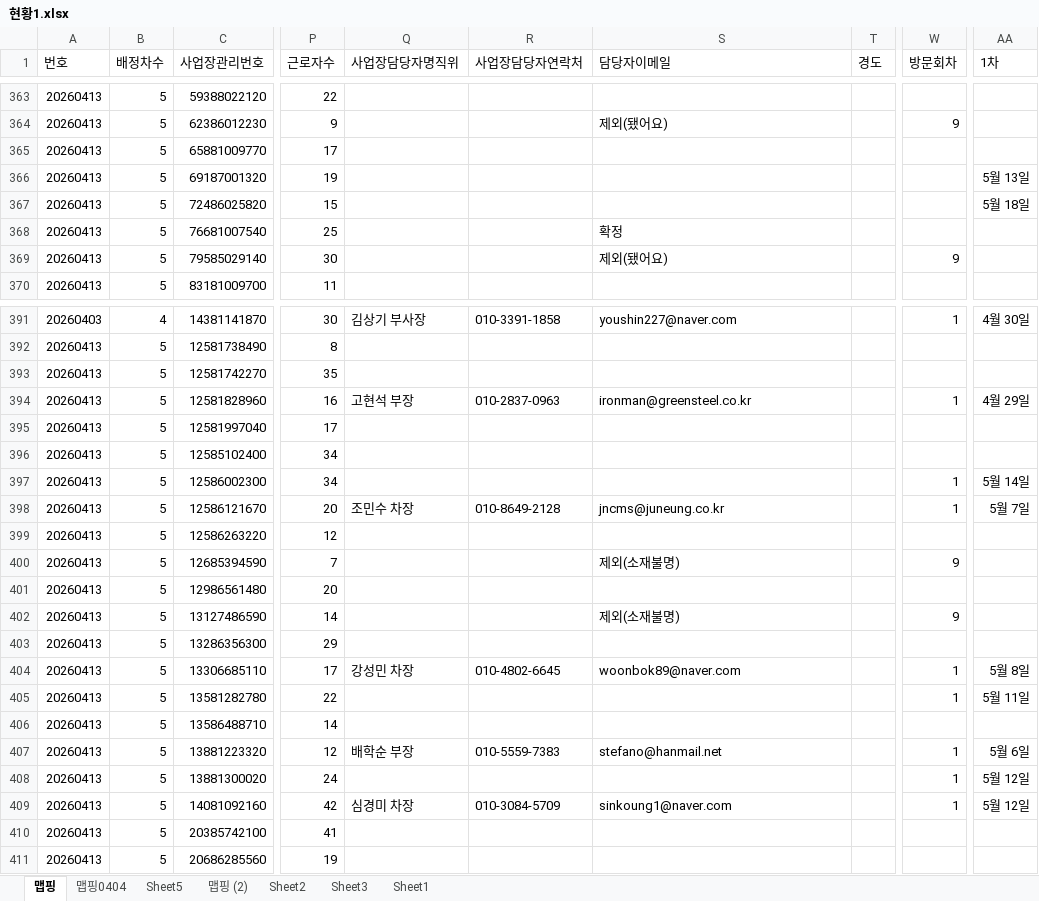
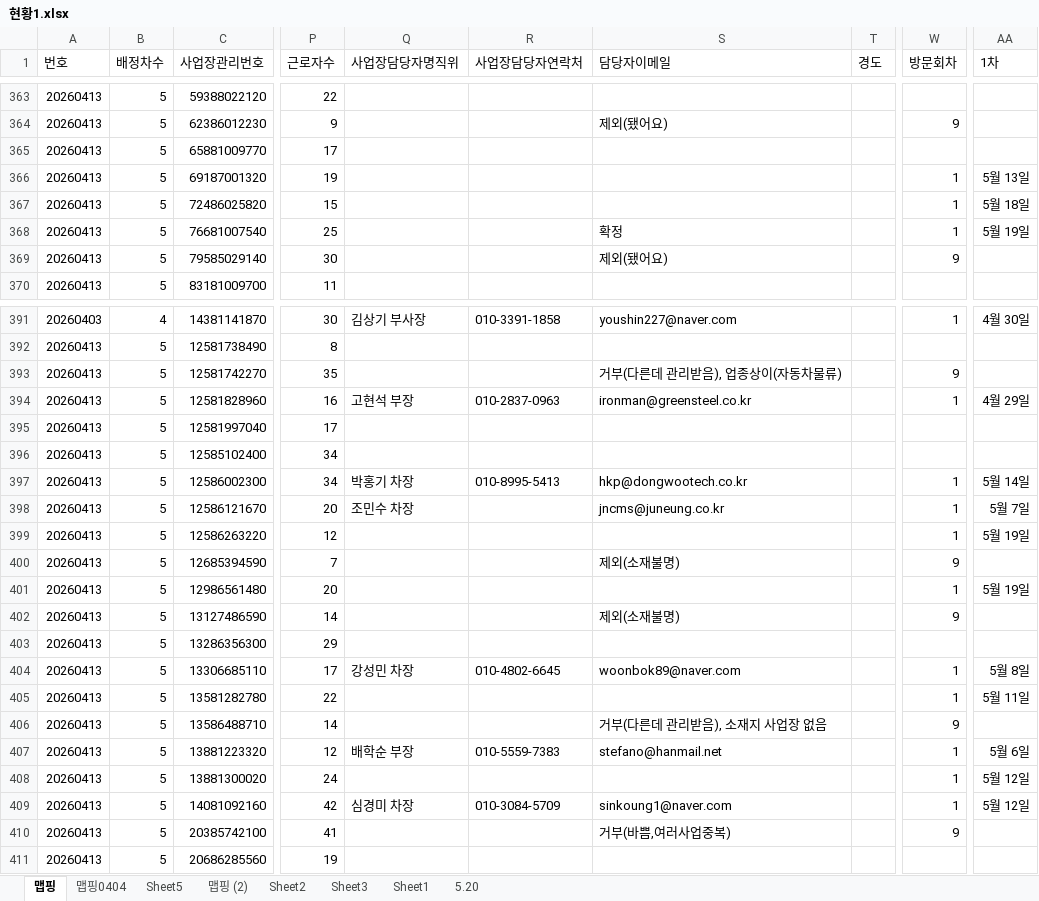
Before and after one commit to maymoonlight/my-map, an Excel workbook: 현황1.xlsx, sheet 맵핑, drawn as a sheet; only a part is shown, gaps mark what is left out; values as stored, in another font and other column widths than the file's, no borders; the diff covers the shown part only; the diff names each change by its address in the sheet, - before the commit and + after, or states it on an @@ line.

```diff
--- a/현황1.xlsx (sheet 맵핑)
+++ b/현황1.xlsx (sheet 맵핑)
+sheet tab: 5.20
-W366:W368 (방문회차): (empty)
+W366:W368 (방문회차): 1
-AA368 (1차): (empty)
+AA368 (1차): 5월 19일
-S393 (담당자이메일): (empty)
+S393 (담당자이메일): 거부(다른데 관리받음), 업종상이(자동차물류)
-W393 (방문회차): (empty)
+W393 (방문회차): 9
-Q397 (사업장담당자명직위): (empty)
+Q397 (사업장담당자명직위): 박홍기 차장
-R397 (사업장담당자연락처): (empty)
+R397 (사업장담당자연락처): 010-8995-5413
-S397 (담당자이메일): (empty)
+S397 (담당자이메일): hkp@dongwootech.co.kr
-R398 (사업장담당자연락처): 010-8649-2128
+R398 (사업장담당자연락처): (empty)
-W399 (방문회차): (empty)
+W399 (방문회차): 1
-AA399 (1차): (empty)
+AA399 (1차): 5월 19일
-W401 (방문회차): (empty)
+W401 (방문회차): 1
-AA401 (1차): (empty)
+AA401 (1차): 5월 19일
-S406 (담당자이메일): (empty)
+S406 (담당자이메일): 거부(다른데 관리받음), 소재지 사업장 없음
-W406 (방문회차): (empty)
+W406 (방문회차): 9
-S410 (담당자이메일): (empty)
+S410 (담당자이메일): 거부(바쁨,여러사업중복)
-W410 (방문회차): (empty)
+W410 (방문회차): 9
```
Also changed, not shown: 10 edited cells elsewhere in this sheet, 1 other file.
